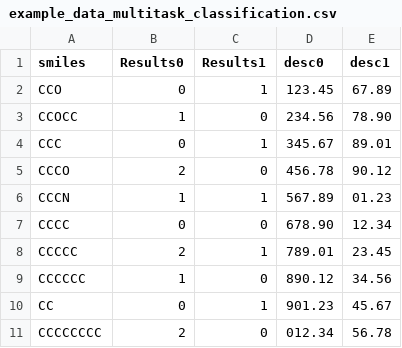
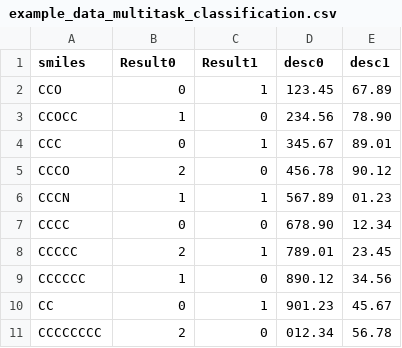
Before and after one commit to FabianKruger/molencoder, a CSV file: examples/ochem_integration/example_data/example_data_multitask_classification.csv, drawn as a sheet.

Commit message:
changed Results to Result in column names

```diff
--- a/examples/ochem_integration/example_data/example_data_multitask_classification.csv
+++ b/examples/ochem_integration/example_data/example_data_multitask_classification.csv
@@ -1,2 +1,2 @@
-smiles,Results0,Results1,desc0,desc1
+smiles,Result0,Result1,desc0,desc1
 CCO,0,1,123.45,67.89
```
Also changed, not shown: examples/ochem_integration/example_data/example_data_binary_classification.csv, examples/ochem_integration/example_data/example_data_classification.csv, 5 other files.
